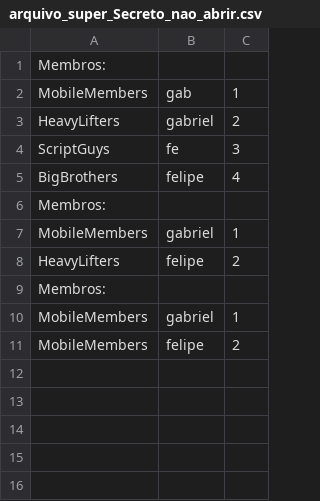
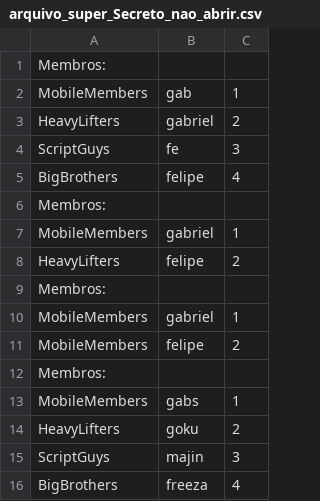
Before and after one commit to Gabriel-MR/ecm251-2021-lab2, a CSV file: Atividade2/arquivo_super_Secreto_nao_abrir.csv, drawn as a sheet.

```diff
--- a/Atividade2/arquivo_super_Secreto_nao_abrir.csv
+++ b/Atividade2/arquivo_super_Secreto_nao_abrir.csv
@@ -11 +11,6 @@ MobileMembers ; gabriel ; 1
 MobileMembers ; felipe ; 2
+Membros:
+MobileMembers ; gabs ; 1
+HeavyLifters ; goku ; 2
+ScriptGuys ; majin ; 3
+BigBrothers ; freeza ; 4
```
Also changed, not shown: 1 other file.
